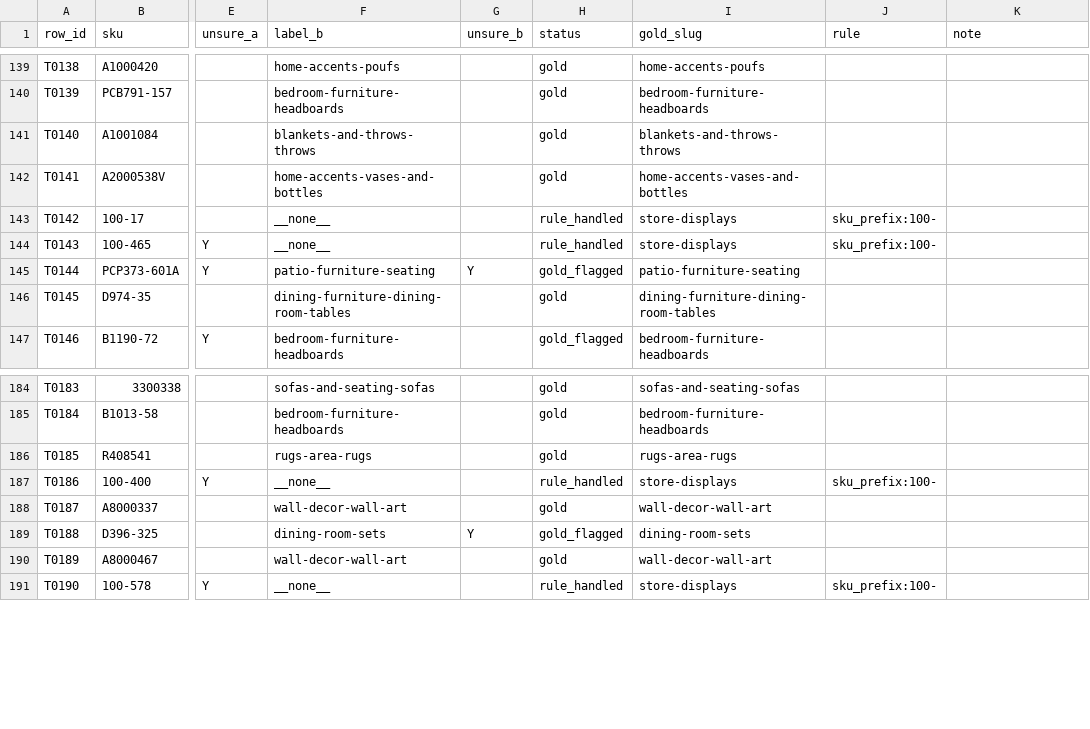
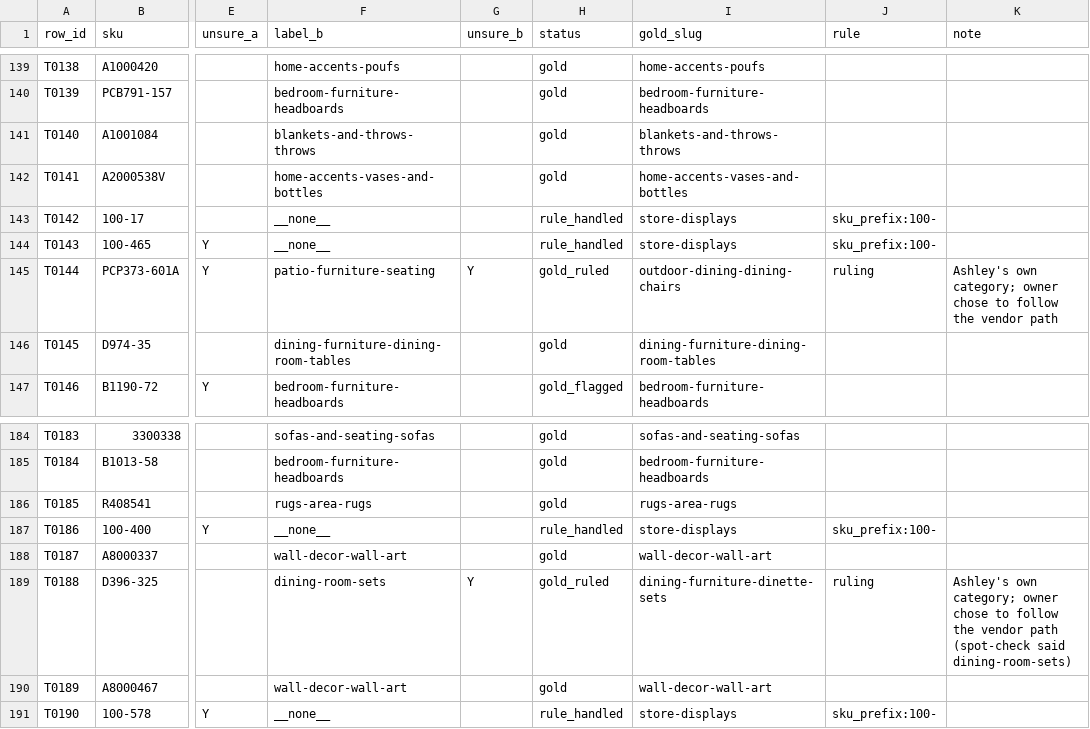
Before and after one commit to Bharvi-Patel/mapp, a CSV file: router/gold/gold.csv, drawn as a sheet; only a part is shown, gaps mark what is left out; the diff covers the shown part only; the diff names each change by its address in the sheet, - before the commit and + after, or states it on an @@ line.

```diff
--- a/router/gold/gold.csv
+++ b/router/gold/gold.csv
-H145 (status): gold_flagged
+H145 (status): gold_ruled
-I145 (gold_slug): patio-furniture-seating
+I145 (gold_slug): outdoor-dining-dining-chairs
-J145 (rule): (empty)
+J145 (rule): ruling
-K145 (note): (empty)
+K145 (note): Ashley's own category; owner chose to follow the vendor path
-H189 (status): gold_flagged
+H189 (status): gold_ruled
-I189 (gold_slug): dining-room-sets
+I189 (gold_slug): dining-furniture-dinette-sets
-J189 (rule): (empty)
+J189 (rule): ruling
-K189 (note): (empty)
+K189 (note): Ashley's own category; owner chose to follow the vendor path (spot-check said dining-room-sets)
```
Also changed, not shown: 20 edited cells elsewhere in this file, router/gold/rulings.csv, 12 other files.
